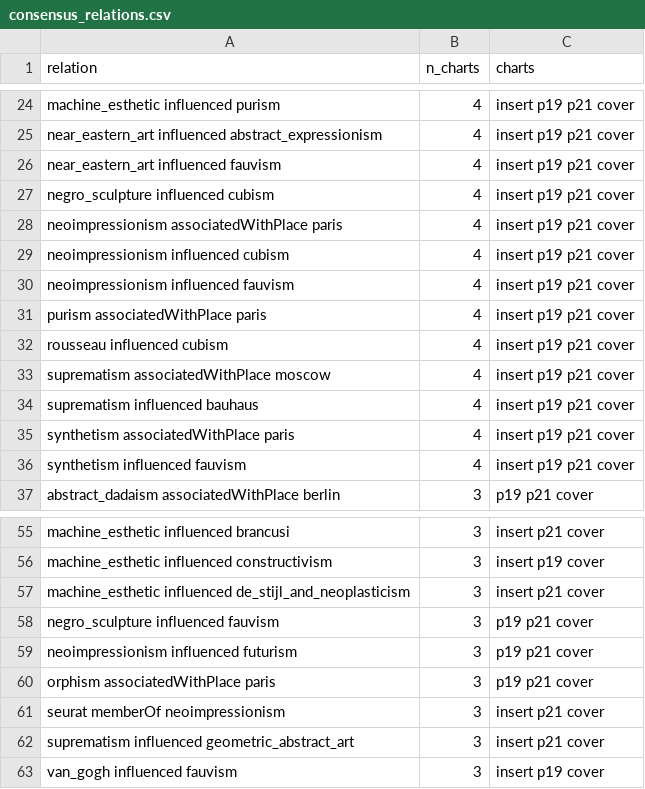
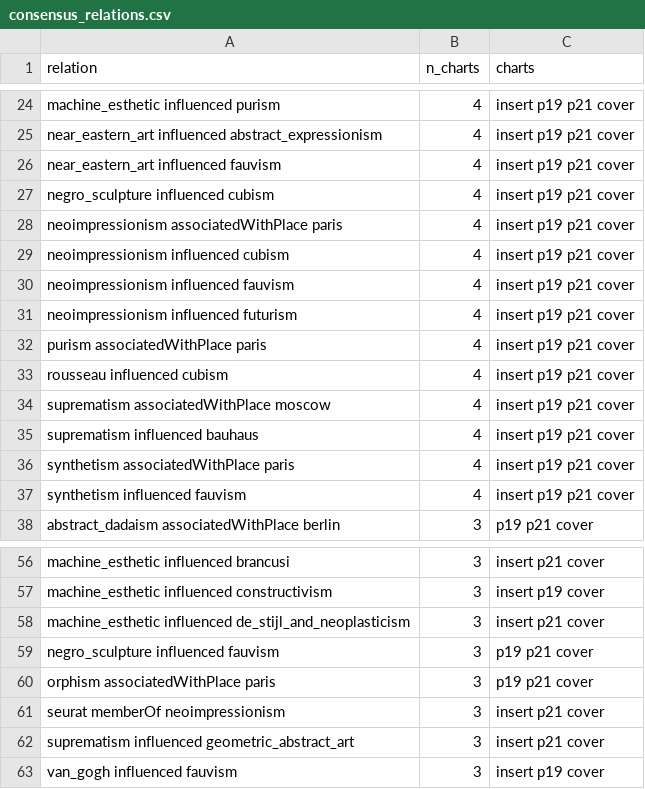
Before and after one commit to psantachiara/barr-chart, a CSV file: out/comparison/consensus_relations.csv, drawn as a sheet; only a part is shown, gaps mark what is left out.

```diff
--- a/out/comparison/consensus_relations.csv
+++ b/out/comparison/consensus_relations.csv
@@ -30,2 +30,3 @@ neoimpressionism influenced cubism,4,insert p19 p21 cover
 neoimpressionism influenced fauvism,4,insert p19 p21 cover
+neoimpressionism influenced futurism,4,insert p19 p21 cover
 purism associatedWithPlace paris,4,insert p19 p21 cover
@@ -58,3 +59,2 @@ machine_esthetic influenced de_stijl_and_neoplasticism,3,insert p21 cover
 negro_sculpture influenced fauvism,3,p19 p21 cover
-neoimpressionism influenced futurism,3,p19 p21 cover
 orphism associatedWithPlace paris,3,p19 p21 cover
```
Also changed, not shown: data/edges.csv, out/comparison/charts.csv, 10 other files.
